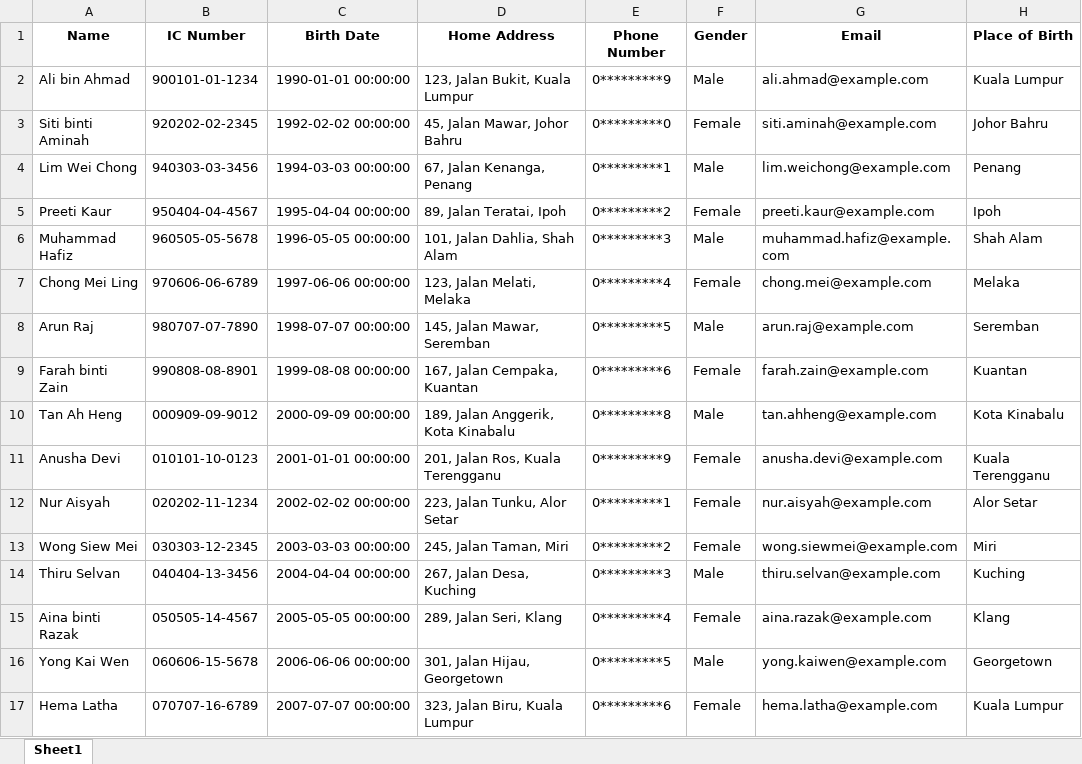
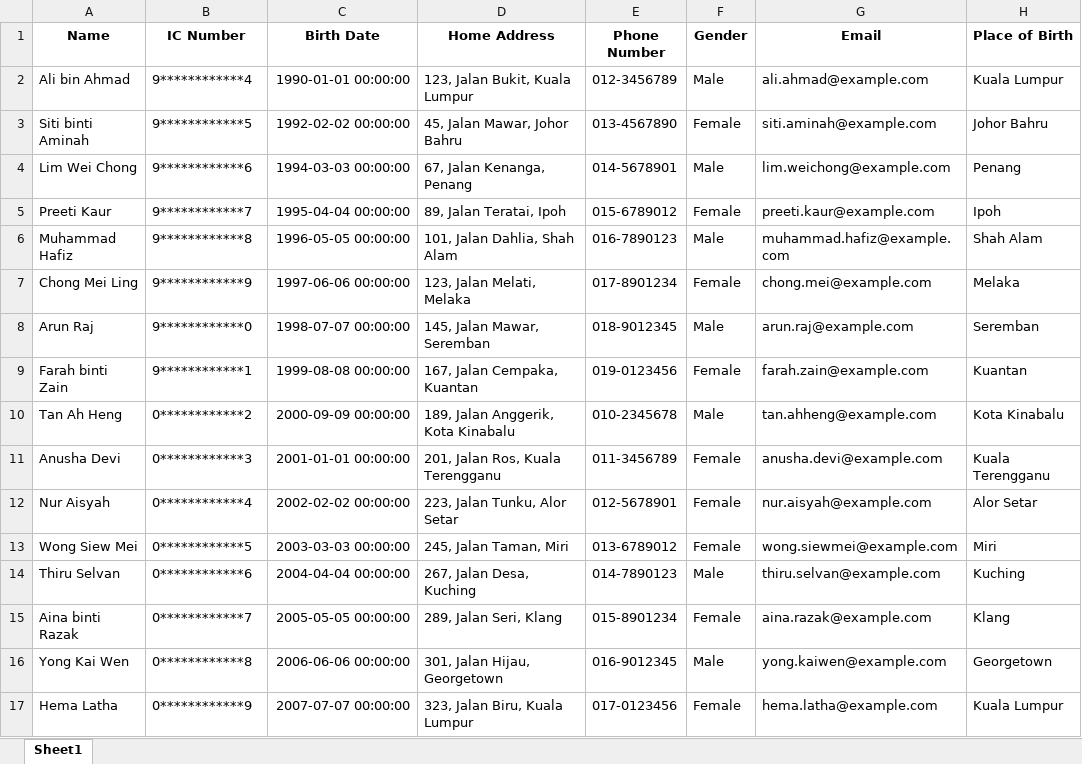
Before and after one commit to ird1natris/Data-Masking, an Excel workbook: backend/uploads/masked/masked_Student_Information.xlsx, sheet Sheet1, drawn as a sheet; only a part is shown; values as stored, in another font and other column widths than the file's, no borders; the diff covers the shown part only; the diff names each change by its address in the sheet, - before the commit and + after, or states it on an @@ line.

```diff
--- a/backend/uploads/masked/masked_Student_Information.xlsx (sheet Sheet1)
+++ b/backend/uploads/masked/masked_Student_Information.xlsx (sheet Sheet1)
-B2 (IC Number): 900101-01-1234
+B2 (IC Number): 9************4
-E2 (Phone Number): 0*********9
+E2 (Phone Number): 012-3456789
-B3 (IC Number): 920202-02-2345
+B3 (IC Number): 9************5
-E3 (Phone Number): 0*********0
+E3 (Phone Number): 013-4567890
-B4 (IC Number): 940303-03-3456
+B4 (IC Number): 9************6
-E4 (Phone Number): 0*********1
+E4 (Phone Number): 014-5678901
-B5 (IC Number): 950404-04-4567
+B5 (IC Number): 9************7
-E5 (Phone Number): 0*********2
+E5 (Phone Number): 015-6789012
-B6 (IC Number): 960505-05-5678
+B6 (IC Number): 9************8
-E6 (Phone Number): 0*********3
+E6 (Phone Number): 016-7890123
-B7 (IC Number): 970606-06-6789
+B7 (IC Number): 9************9
-E7 (Phone Number): 0*********4
+E7 (Phone Number): 017-8901234
-B8 (IC Number): 980707-07-7890
+B8 (IC Number): 9************0
-E8 (Phone Number): 0*********5
+E8 (Phone Number): 018-9012345
-B9 (IC Number): 990808-08-8901
+B9 (IC Number): 9************1
-E9 (Phone Number): 0*********6
+E9 (Phone Number): 019-0123456
-B10 (IC Number): 000909-09-9012
+B10 (IC Number): 0************2
-E10 (Phone Number): 0*********8
+E10 (Phone Number): 010-2345678
-B11 (IC Number): 010101-10-0123
+B11 (IC Number): 0************3
-E11 (Phone Number): 0*********9
+E11 (Phone Number): 011-3456789
-B12 (IC Number): 020202-11-1234
+B12 (IC Number): 0************4
-E12 (Phone Number): 0*********1
+E12 (Phone Number): 012-5678901
-B13 (IC Number): 030303-12-2345
+B13 (IC Number): 0************5
-E13 (Phone Number): 0*********2
+E13 (Phone Number): 013-6789012
-B14 (IC Number): 040404-13-3456
+B14 (IC Number): 0************6
-E14 (Phone Number): 0*********3
+E14 (Phone Number): 014-7890123
-B15 (IC Number): 050505-14-4567
+B15 (IC Number): 0************7
-E15 (Phone Number): 0*********4
+E15 (Phone Number): 015-8901234
-B16 (IC Number): 060606-15-5678
+B16 (IC Number): 0************8
-E16 (Phone Number): 0*********5
+E16 (Phone Number): 016-9012345
-B17 (IC Number): 070707-16-6789
+B17 (IC Number): 0************9
-E17 (Phone Number): 0*********6
+E17 (Phone Number): 017-0123456
```
Also changed, not shown: 28 edited cells elsewhere in this sheet, 4 other files.
